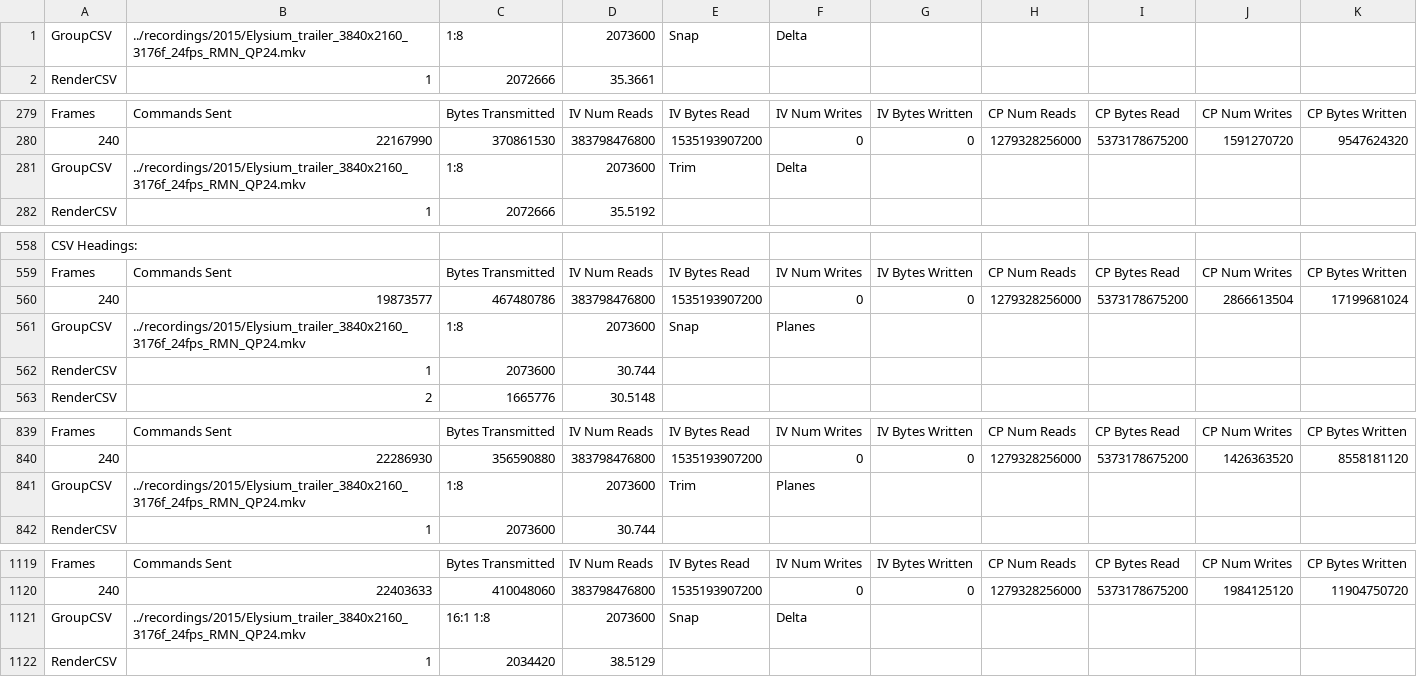
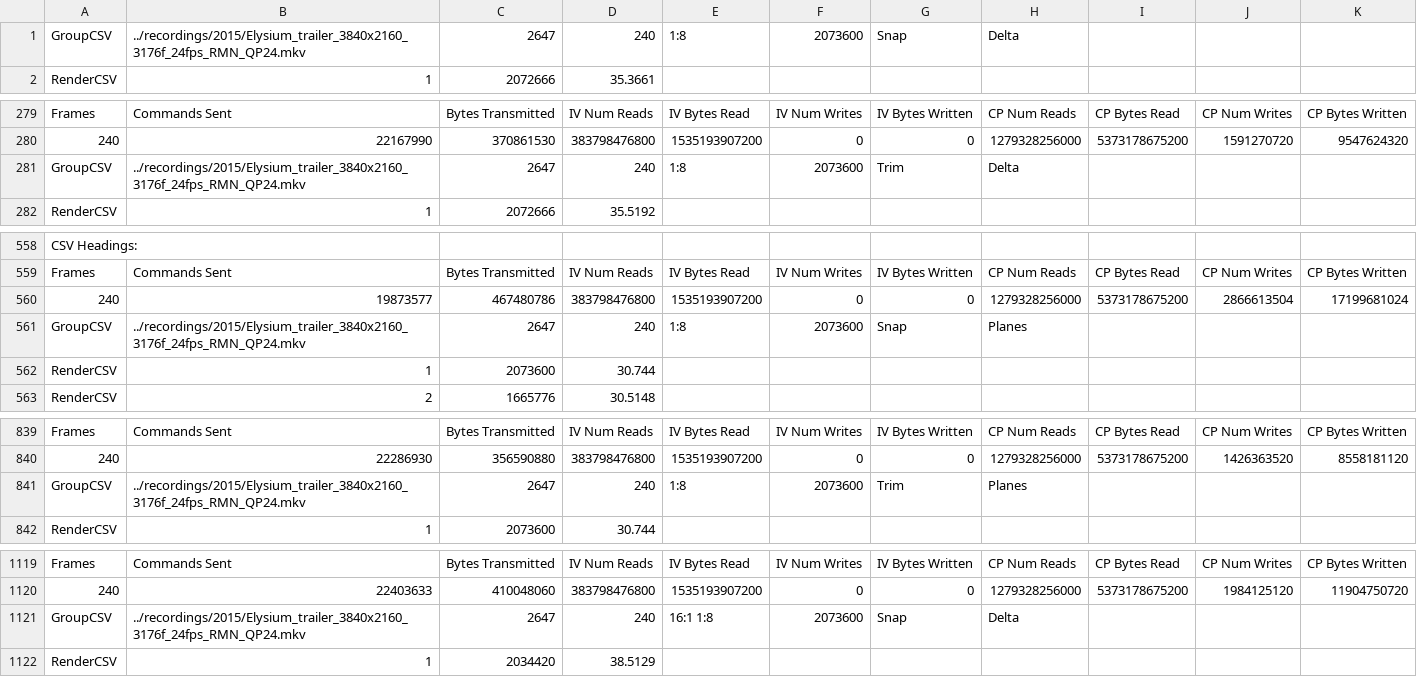
Before and after one commit to dave-estes-UNC/pixelbridge, a CSV file: results/ACMMM2015/pred-res/Elysium-4k_HighFlow_HighCompression.csv, drawn as a sheet; only a part is shown, gaps mark what is left out; the diff covers the shown part only; the diff names each change by its address in the sheet, - before the commit and + after, or states it on an @@ line.

```diff
--- a/results/ACMMM2015/pred-res/Elysium-4k_HighFlow_HighCompression.csv
+++ b/results/ACMMM2015/pred-res/Elysium-4k_HighFlow_HighCompression.csv
-C1: 1:8
+C1: 2647
-D1: 2073600
+D1: 240
-E1: Snap
+E1: 1:8
-F1: Delta
+F1: 2073600
-G1: (empty)
+G1: Snap
-H1: (empty)
+H1: Delta
-C281: 1:8
+C281: 2647
-D281: 2073600
+D281: 240
-E281: Trim
+E281: 1:8
-F281: Delta
+F281: 2073600
-G281: (empty)
+G281: Trim
-H281: (empty)
+H281: Delta
-C561: 1:8
+C561: 2647
-D561: 2073600
+D561: 240
-E561: Snap
+E561: 1:8
-F561: Planes
+F561: 2073600
-G561: (empty)
+G561: Snap
-H561: (empty)
+H561: Planes
-C841: 1:8
+C841: 2647
-D841: 2073600
+D841: 240
-E841: Trim
+E841: 1:8
-F841: Planes
+F841: 2073600
-G841: (empty)
+G841: Trim
-H841: (empty)
+H841: Planes
-C1121: 16:1 1:8
+C1121: 2647
-D1121: 2073600
+D1121: 240
-E1121: Snap
+E1121: 16:1 1:8
-F1121: Delta
+F1121: 2073600
-G1121: (empty)
+G1121: Snap
-H1121: (empty)
+H1121: Delta
```
Also changed, not shown: 90 edited cells elsewhere in this file, results/ACMMM2015/pred-res/Elysium-4k_HighFlow_HediumCompression.csv, results/ACMMM2015/pred-res/Elysium-4k_HighFlow_LowCompression.csv, 52 other files.
